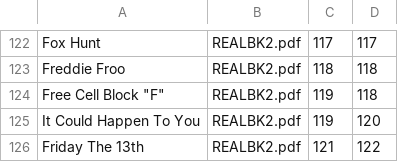
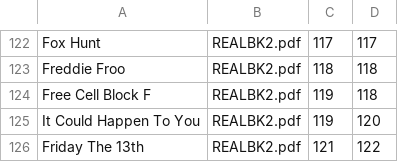
Before and after one commit to mikeln/musicindex, a CSV file: ForScore/realbk2.csv, drawn as a sheet; only a part is shown, gaps mark what is left out.

Commit message:
more stray quotes

```diff
--- a/ForScore/realbk2.csv
+++ b/ForScore/realbk2.csv
@@ -123,3 +123,3 @@ Fox Hunt,REALBK2.pdf,117,117
 Freddie Froo,REALBK2.pdf,118,118
-Free Cell Block "F",REALBK2.pdf,119,118
+Free Cell Block F,REALBK2.pdf,119,118
 It Could Happen To You,REALBK2.pdf,119,120
```
